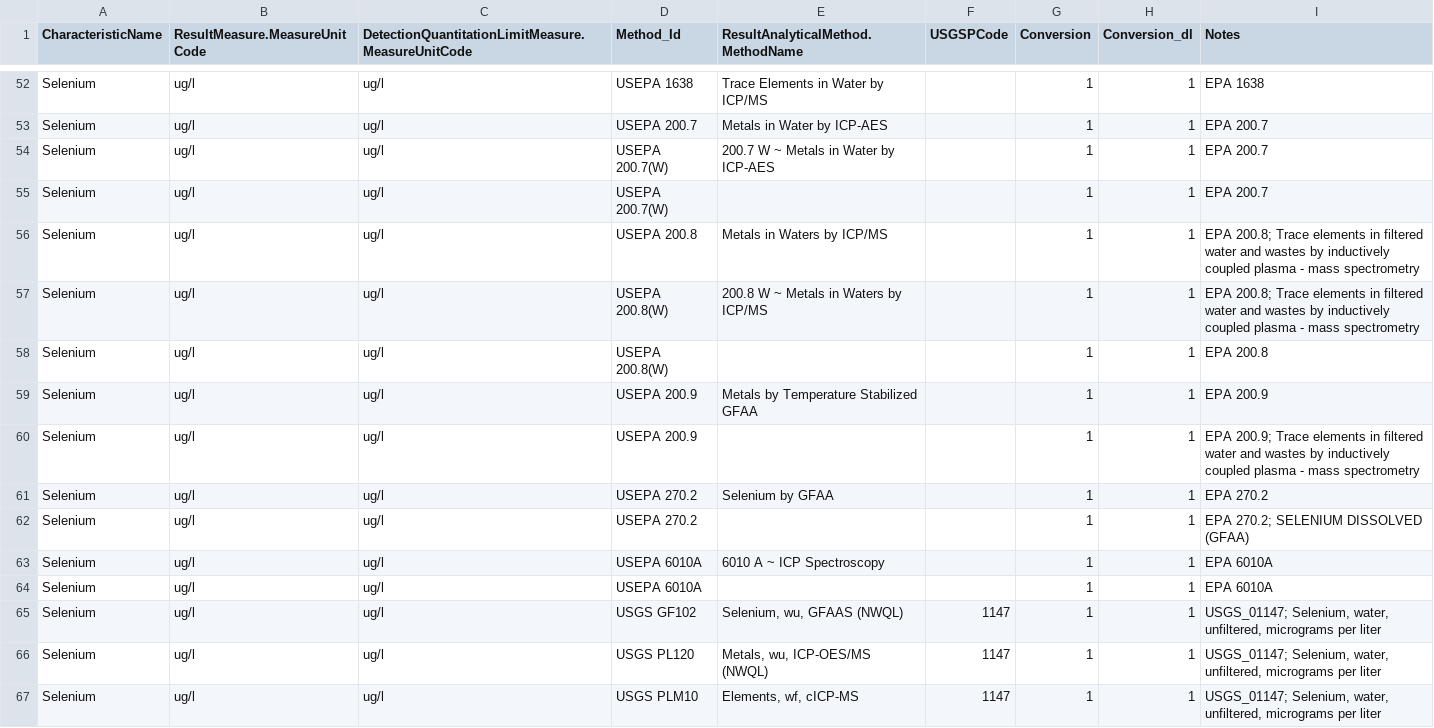
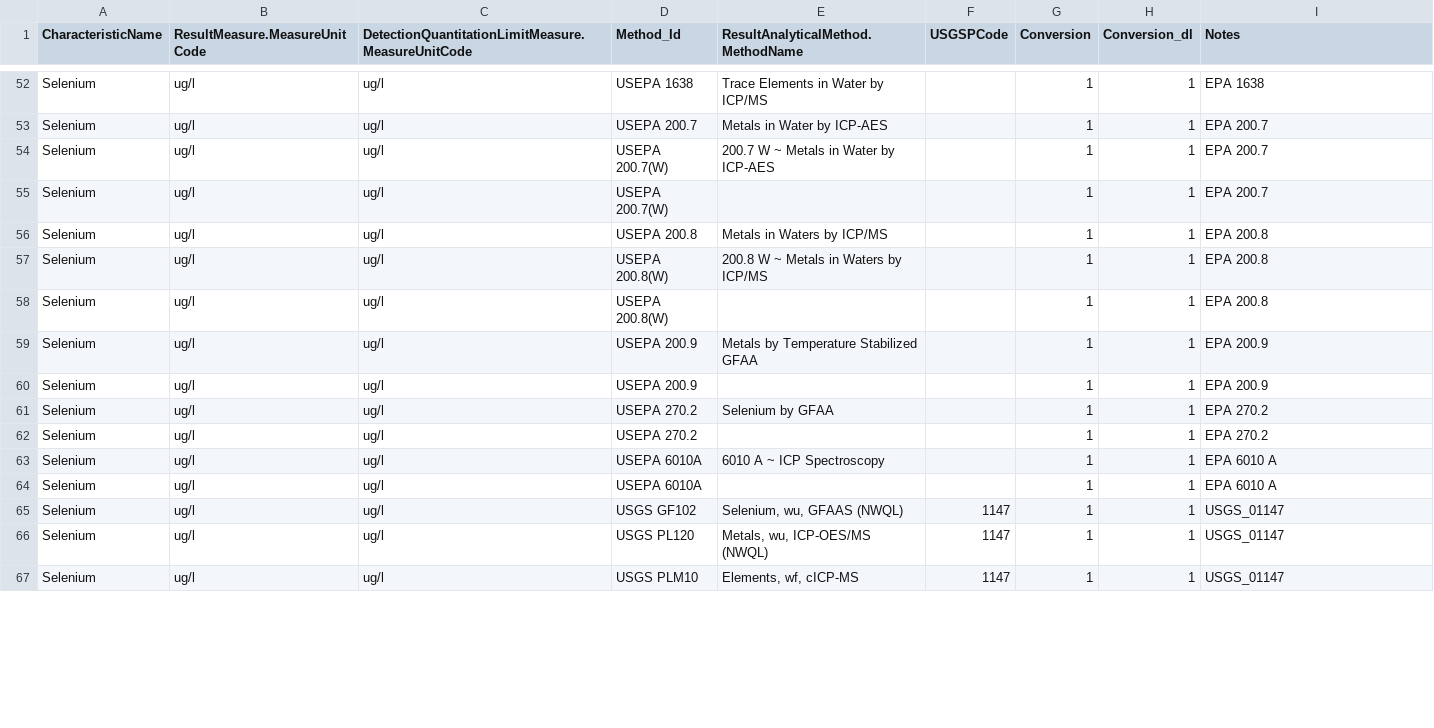
Before and after one commit to cont-limno/lagos_database, a CSV file: conversion_files/tSe_Methods_Conversion.csv, drawn as a sheet; only a part is shown, gaps mark what is left out; the diff covers the shown part only.

```diff
--- a/conversion_files/tSe_Methods_Conversion.csv
+++ b/conversion_files/tSe_Methods_Conversion.csv
@@ -55,13 +55,13 @@ Selenium,ug/l,ug/l,USEPA 200.7(W),200.7 W  ~ Metals in Water by ICP-AES,,1,1,EPA
 Selenium,ug/l,ug/l,USEPA 200.7(W),,,1,1,EPA 200.7
-Selenium,ug/l,ug/l,USEPA 200.8,Metals in Waters by ICP/MS,,1,1,EPA 200.8; Trace elements in filtered water and wastes by inductively coupled plasma - mass spectrometry
-Selenium,ug/l,ug/l,USEPA 200.8(W),200.8 W  ~ Metals in Waters by ICP/MS,,1,1,EPA 200.8; Trace elements in filtered water and wastes by inductively coupled plasma - mass spectrometry
+Selenium,ug/l,ug/l,USEPA 200.8,Metals in Waters by ICP/MS,,1,1,EPA 200.8
+Selenium,ug/l,ug/l,USEPA 200.8(W),200.8 W  ~ Metals in Waters by ICP/MS,,1,1,EPA 200.8
 Selenium,ug/l,ug/l,USEPA 200.8(W),,,1,1,EPA 200.8
 Selenium,ug/l,ug/l,USEPA 200.9,Metals by Temperature Stabilized GFAA,,1,1,EPA 200.9
-Selenium,ug/l,ug/l,USEPA 200.9,,,1,1,EPA 200.9; Trace elements in filtered water and wastes by inductively coupled plasma - mass spectrometry
+Selenium,ug/l,ug/l,USEPA 200.9,,,1,1,EPA 200.9
 Selenium,ug/l,ug/l,USEPA 270.2,Selenium by GFAA,,1,1,EPA 270.2
-Selenium,ug/l,ug/l,USEPA 270.2,,,1,1,EPA 270.2; SELENIUM DISSOLVED (GFAA)
-Selenium,ug/l,ug/l,USEPA 6010A,6010 A ~ ICP Spectroscopy,,1,1,EPA 6010A
-Selenium,ug/l,ug/l,USEPA 6010A,,,1,1,EPA 6010A
-Selenium,ug/l,ug/l,USGS GF102,"Selenium, wu, GFAAS (NWQL)",1147,1,1,"USGS_01147; Selenium, water, unfiltered, micrograms per liter"
-Selenium,ug/l,ug/l,USGS PL120,"Metals, wu, ICP-OES/MS (NWQL)",1147,1,1,"USGS_01147; Selenium, water, unfiltered, micrograms per liter"
-Selenium,ug/l,ug/l,USGS PLM10,"Elements, wf, cICP-MS",1147,1,1,"USGS_01147; Selenium, water, unfiltered, micrograms per liter"
+Selenium,ug/l,ug/l,USEPA 270.2,,,1,1,EPA 270.2
+Selenium,ug/l,ug/l,USEPA 6010A,6010 A ~ ICP Spectroscopy,,1,1,EPA 6010 A
+Selenium,ug/l,ug/l,USEPA 6010A,,,1,1,EPA 6010 A
+Selenium,ug/l,ug/l,USGS GF102,"Selenium, wu, GFAAS (NWQL)",1147,1,1,USGS_01147
+Selenium,ug/l,ug/l,USGS PL120,"Metals, wu, ICP-OES/MS (NWQL)",1147,1,1,USGS_01147
+Selenium,ug/l,ug/l,USGS PLM10,"Elements, wf, cICP-MS",1147,1,1,USGS_01147
```
Also changed, not shown: 29 edited cells elsewhere in this file.
